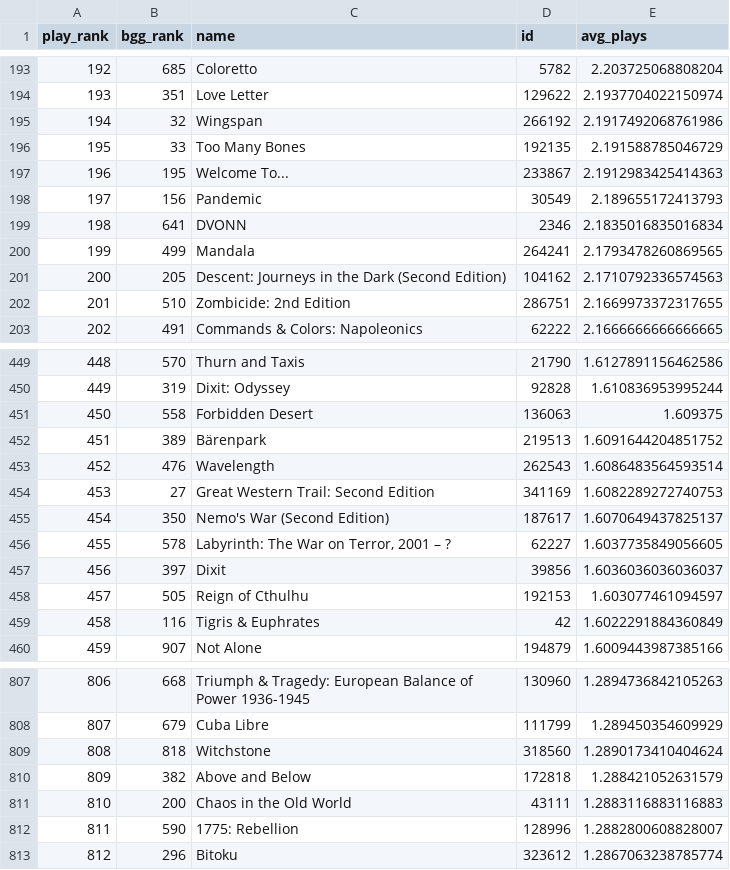
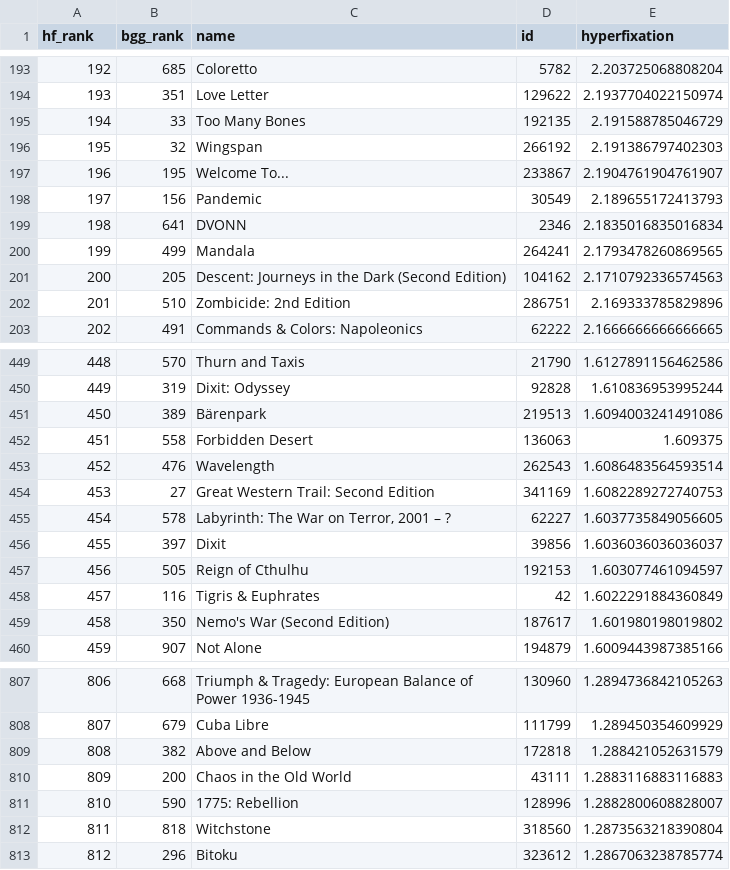
Before and after one commit to attoPascal/bgg-stats, a CSV file: data/hyperfixation.csv (was data/mostplayed.csv), drawn as a sheet; only a part is shown, gaps mark what is left out; the diff covers the shown part only.

```diff
--- a/data/mostplayed.csv
+++ b/data/hyperfixation.csv
@@ -1 +1 @@
-play_rank,bgg_rank,name,id,avg_plays
+hf_rank,bgg_rank,name,id,hyperfixation
@@ -194,5 +194,5 @@ play_rank,bgg_rank,name,id,avg_plays
 193,351,Love Letter,129622,2.1937704022150974
-194,32,Wingspan,266192,2.1917492068761986
-195,33,Too Many Bones,192135,2.191588785046729
-196,195,Welcome To...,233867,2.1912983425414363
+194,33,Too Many Bones,192135,2.191588785046729
+195,32,Wingspan,266192,2.191386797402303
+196,195,Welcome To...,233867,2.1904761904761907
 197,156,Pandemic,30549,2.189655172413793
@@ -201,3 +201,3 @@ play_rank,bgg_rank,name,id,avg_plays
 200,205,Descent: Journeys in the Dark (Second Edition),104162,2.1710792336574563
-201,510,Zombicide: 2nd Edition,286751,2.1669973372317655
+201,510,Zombicide: 2nd Edition,286751,2.169333785829896
 202,491,Commands & Colors: Napoleonics,62222,2.1666666666666665
@@ -450,11 +450,11 @@ play_rank,bgg_rank,name,id,avg_plays
 449,319,Dixit: Odyssey,92828,1.610836953995244
-450,558,Forbidden Desert,136063,1.609375
-451,389,Bärenpark,219513,1.6091644204851752
+450,389,Bärenpark,219513,1.6094003241491086
+451,558,Forbidden Desert,136063,1.609375
 452,476,Wavelength,262543,1.6086483564593514
 453,27,Great Western Trail: Second Edition,341169,1.6082289272740753
-454,350,Nemo's War (Second Edition),187617,1.6070649437825137
-455,578,"Labyrinth: The War on Terror, 2001 – ?",62227,1.6037735849056605
-456,397,Dixit,39856,1.6036036036036037
-457,505,Reign of Cthulhu,192153,1.603077461094597
-458,116,Tigris & Euphrates,42,1.6022291884360849
+454,578,"Labyrinth: The War on Terror, 2001 – ?",62227,1.6037735849056605
+455,397,Dixit,39856,1.6036036036036037
+456,505,Reign of Cthulhu,192153,1.603077461094597
+457,116,Tigris & Euphrates,42,1.6022291884360849
+458,350,Nemo's War (Second Edition),187617,1.601980198019802
 459,907,Not Alone,194879,1.6009443987385166
@@ -808,6 +808,6 @@ play_rank,bgg_rank,name,id,avg_plays
 807,679,Cuba Libre,111799,1.289450354609929
-808,818,Witchstone,318560,1.2890173410404624
-809,382,Above and Below,172818,1.288421052631579
-810,200,Chaos in the Old World,43111,1.2883116883116883
-811,590,1775: Rebellion,128996,1.2882800608828007
+808,382,Above and Below,172818,1.288421052631579
+809,200,Chaos in the Old World,43111,1.2883116883116883
+810,590,1775: Rebellion,128996,1.2882800608828007
+811,818,Witchstone,318560,1.2873563218390804
 812,296,Bitoku,323612,1.2867063238785774
```
Also changed, not shown: 36 edited cells elsewhere in this file, 2 other files.
